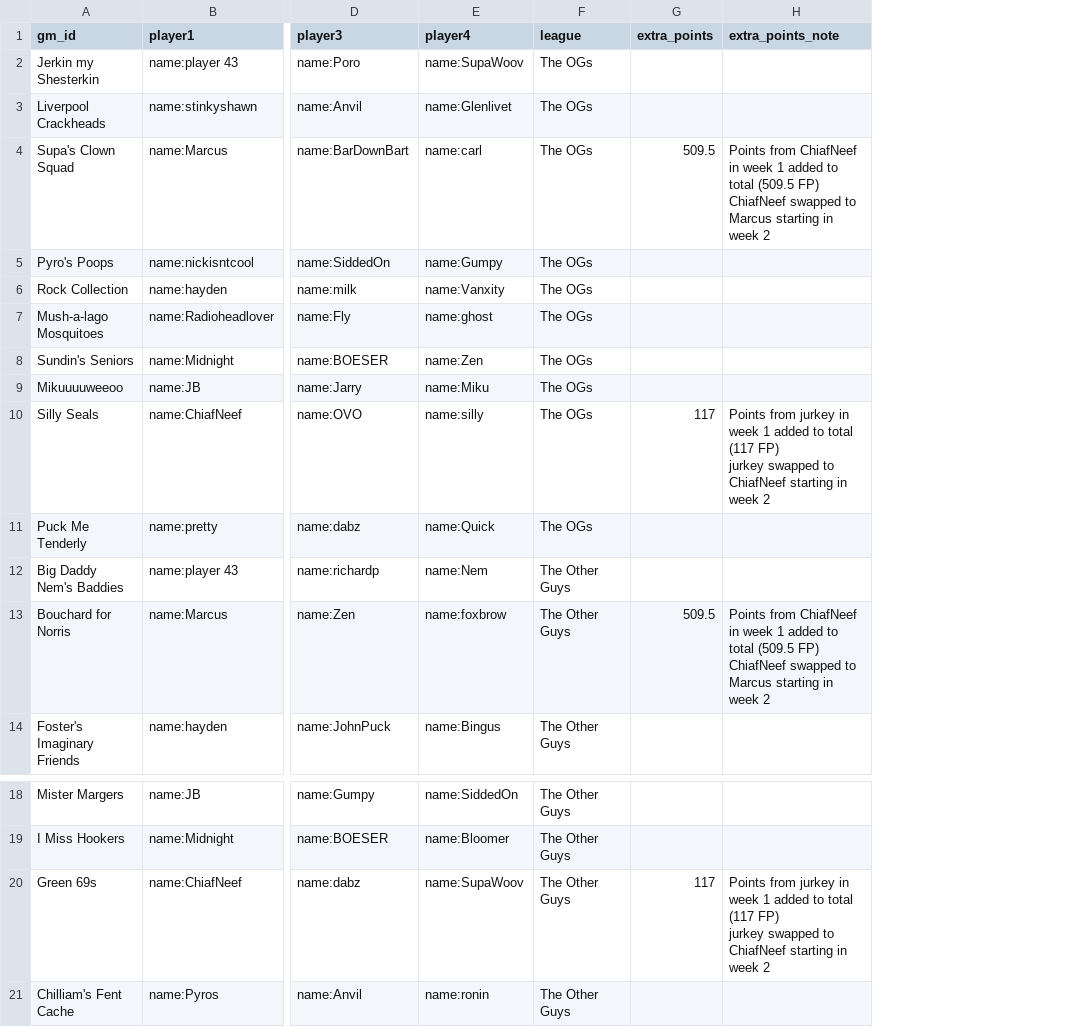
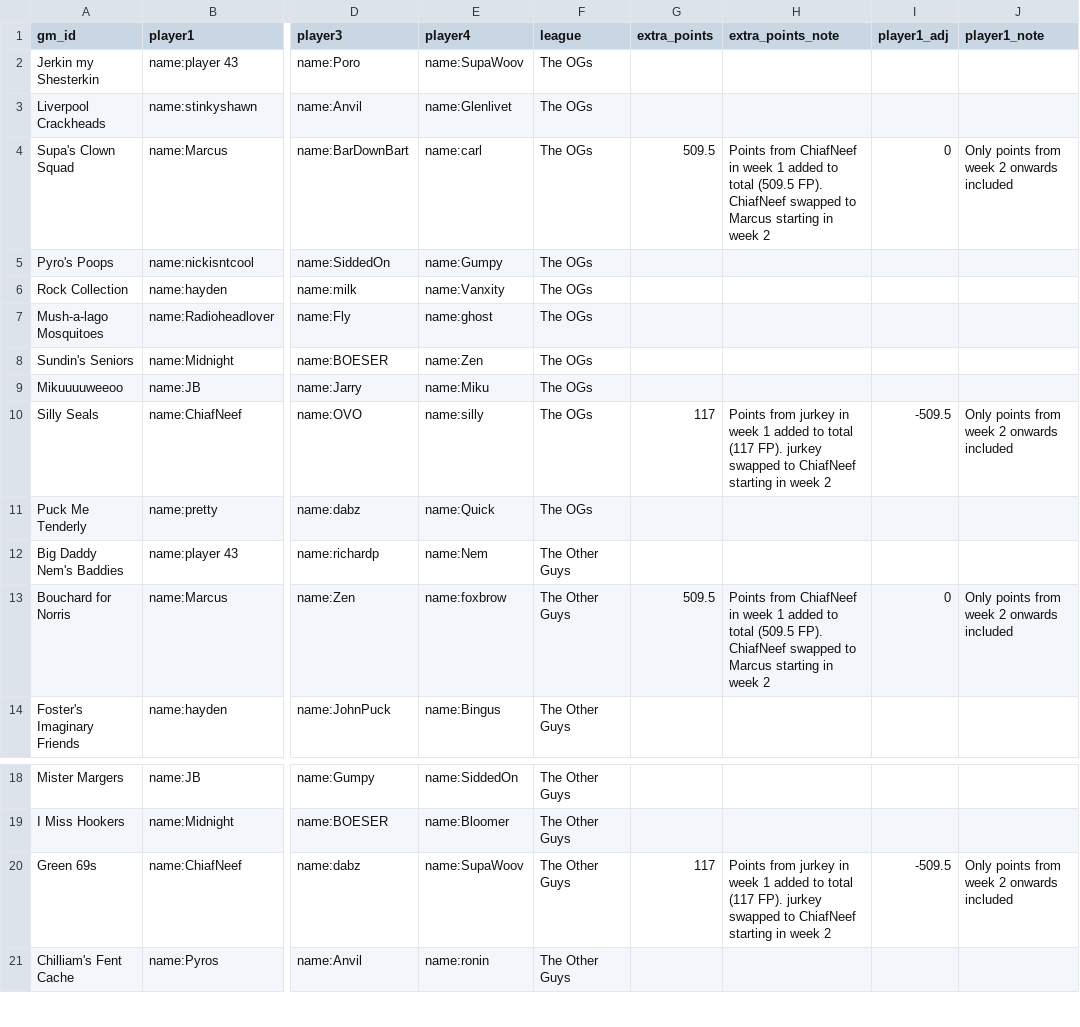
Before and after one commit to SundinWCPL/WCPL, a CSV file: data/S2/fantasy.csv, drawn as a sheet; only a part is shown, gaps mark what is left out; ↵ is a line break in a cell; the diff names each change by its address in the sheet, - before the commit and + after, or states it on an @@ line.

Commit message:
Fantasy fixes

```diff
--- a/data/S2/fantasy.csv
+++ b/data/S2/fantasy.csv
+column I (player1_adj), rows 4-13: 0 |  |  |  |  |  | -509.5 |  |  | 0; row 20: -509.5
+column J (player1_note), rows 4-13: Only points from week 2 onwards included |  |  |  |  |  | Only points from week 2 onwards included |  |  | Only points from week 2 onwards included; row 20: Only points from week 2 onwards included
-H4 (extra_points_note): …total (509.5 FP) ↵ ChiafNeef swapped…
+H4 (extra_points_note): …total (509.5 FP). ChiafNeef swapped…
-H10 (extra_points_note): …total (117 FP) ↵ jurkey swapped…
+H10 (extra_points_note): …total (117 FP). jurkey swapped…
-H13 (extra_points_note): …total (509.5 FP) ↵ ChiafNeef swapped…
+H13 (extra_points_note): …total (509.5 FP). ChiafNeef swapped…
-H20 (extra_points_note): …total (117 FP) ↵ jurkey swapped…
+H20 (extra_points_note): …total (117 FP). jurkey swapped…
```
Also changed, not shown: 2 other files.
